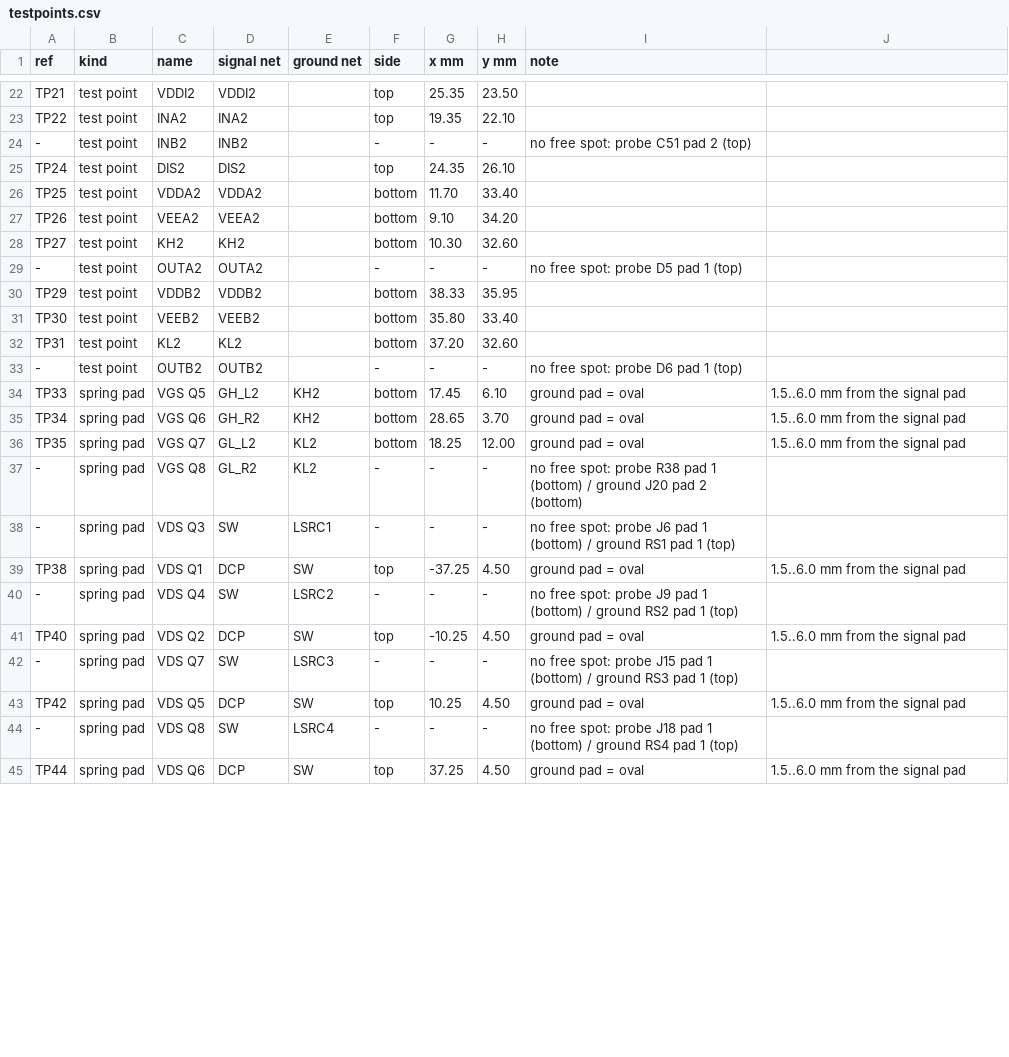
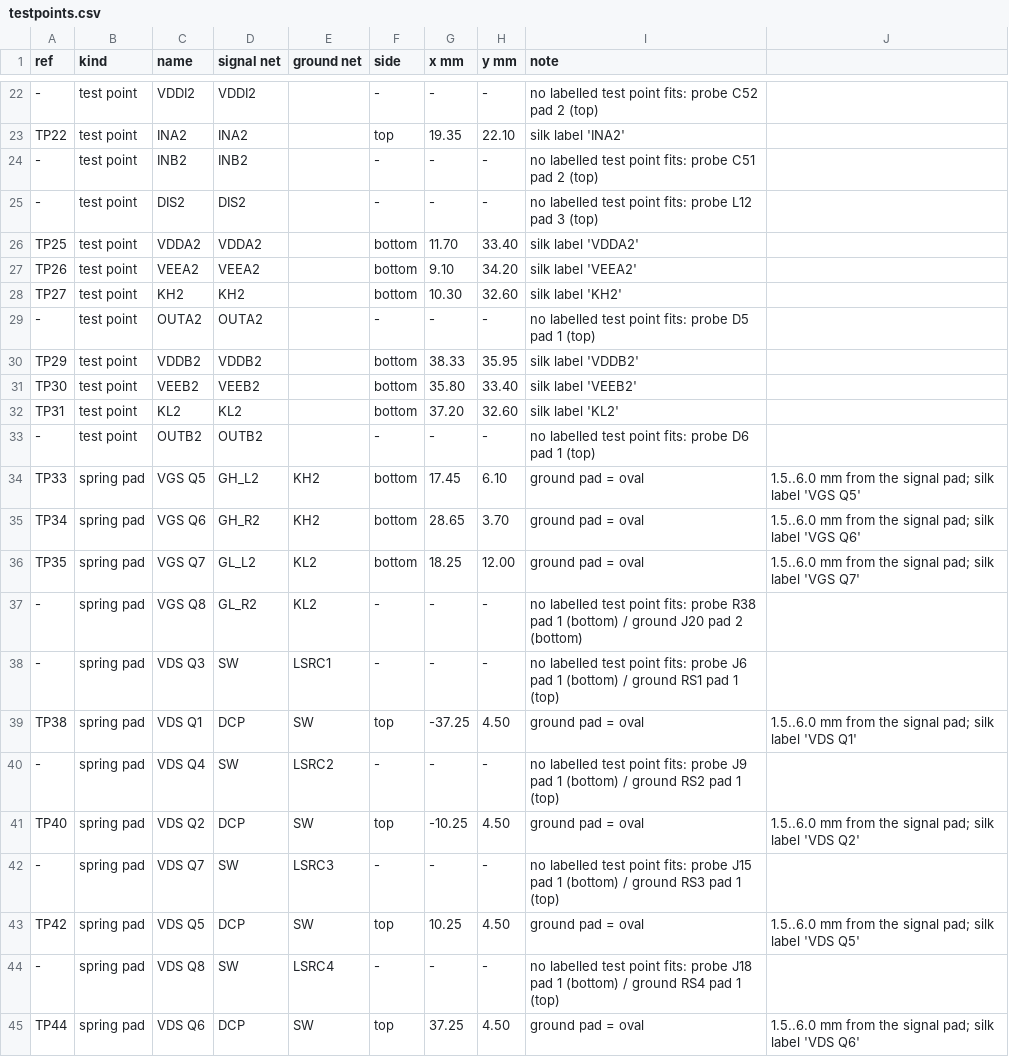
Before and after one commit to EnesAyaz/KTH, a CSV file: PCB-Design/hardware/spb-bb-revb-dpt/fab/testpoints.csv, drawn as a sheet; only a part is shown, gaps mark what is left out; the diff covers the shown part only; the diff names each change by its address in the sheet, - before the commit and + after, or states it on an @@ line.

```diff
--- a/PCB-Design/hardware/spb-bb-revb-dpt/fab/testpoints.csv
+++ b/PCB-Design/hardware/spb-bb-revb-dpt/fab/testpoints.csv
-A22 (ref): TP21
+A22 (ref): -
-F22 (side): top
+F22 (side): -
-G22 (x mm): 25.35
+G22 (x mm): -
-H22 (y mm): 23.50
+H22 (y mm): -
-I22 (note): (empty)
+I22 (note): no labelled test point fits: probe C52 pad 2 (top)
-I23 (note): (empty)
+I23 (note): silk label 'INA2'
-I24 (note): no free spot: probe C51 pad 2 (top)
+I24 (note): no labelled test point fits: probe C51 pad 2 (top)
-A25 (ref): TP24
+A25 (ref): -
-F25 (side): top
+F25 (side): -
-G25 (x mm): 24.35
+G25 (x mm): -
-H25 (y mm): 26.10
+H25 (y mm): -
-I25 (note): (empty)
+I25 (note): no labelled test point fits: probe L12 pad 3 (top)
-I26 (note): (empty)
+I26 (note): silk label 'VDDA2'
-I27 (note): (empty)
+I27 (note): silk label 'VEEA2'
-I28 (note): (empty)
+I28 (note): silk label 'KH2'
-I29 (note): no free spot: probe D5 pad 1 (top)
+I29 (note): no labelled test point fits: probe D5 pad 1 (top)
-I30 (note): (empty)
+I30 (note): silk label 'VDDB2'
-I31 (note): (empty)
+I31 (note): silk label 'VEEB2'
-I32 (note): (empty)
+I32 (note): silk label 'KL2'
-I33 (note): no free spot: probe D6 pad 1 (top)
+I33 (note): no labelled test point fits: probe D6 pad 1 (top)
-J34: 1.5..6.0 mm from the signal pad
+J34: 1.5..6.0 mm from the signal pad; silk label 'VGS Q5'
-J35: 1.5..6.0 mm from the signal pad
+J35: 1.5..6.0 mm from the signal pad; silk label 'VGS Q6'
-J36: 1.5..6.0 mm from the signal pad
+J36: 1.5..6.0 mm from the signal pad; silk label 'VGS Q7'
-I37 (note): no free spot: probe R38…
+I37 (note): no labelled test point fits: probe R38…
-I38 (note): no free spot: probe J6…
+I38 (note): no labelled test point fits: probe J6…
-J39: 1.5..6.0 mm from the signal pad
+J39: 1.5..6.0 mm from the signal pad; silk label 'VDS Q1'
-I40 (note): no free spot: probe J9…
+I40 (note): no labelled test point fits: probe J9…
-J41: 1.5..6.0 mm from the signal pad
+J41: 1.5..6.0 mm from the signal pad; silk label 'VDS Q2'
-I42 (note): no free spot: probe J15…
+I42 (note): no labelled test point fits: probe J15…
-J43: 1.5..6.0 mm from the signal pad
+J43: 1.5..6.0 mm from the signal pad; silk label 'VDS Q5'
-I44 (note): no free spot: probe J18…
+I44 (note): no labelled test point fits: probe J18…
-J45: 1.5..6.0 mm from the signal pad
+J45: 1.5..6.0 mm from the signal pad; silk label 'VDS Q6'
```
Also changed, not shown: 35 edited cells elsewhere in this file, 40 other files.
